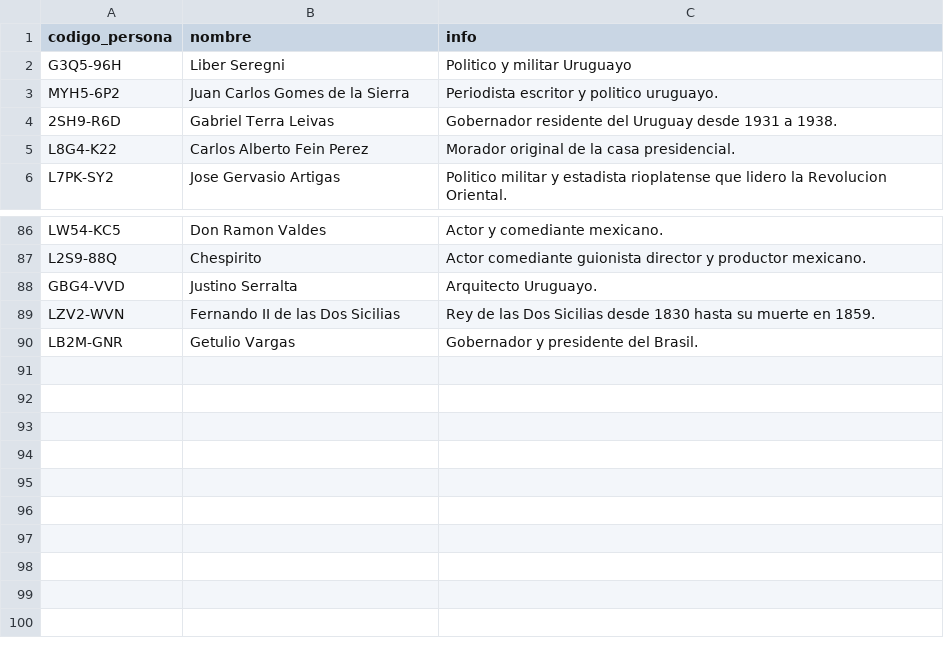
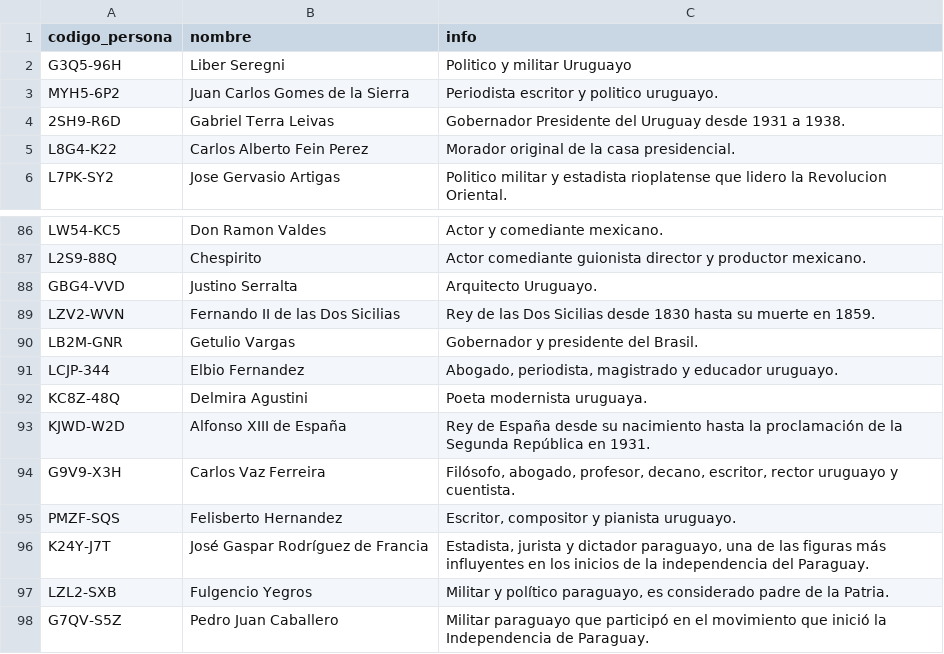
Before and after one commit to Teo1840/famousrelatives, a CSV file: famosos.csv, drawn as a sheet; only a part is shown, gaps mark what is left out.

```diff
--- a/famosos.csv
+++ b/famosos.csv
@@ -3,3 +3,3 @@ G3Q5-96H;Liber Seregni;Politico y militar Uruguayo
 MYH5-6P2;Juan Carlos Gomes de la Sierra;Periodista escritor y politico uruguayo.
-2SH9-R6D;Gabriel Terra Leivas;Gobernador residente del Uruguay desde 1931 a 1938.
+2SH9-R6D;Gabriel Terra Leivas;Gobernador Presidente del Uruguay desde 1931 a 1938.
 L8G4-K22;Carlos Alberto Fein Perez;Morador original de la casa presidencial.
@@ -90 +90,9 @@ LZV2-WVN;Fernando II de las Dos Sicilias;Rey de las Dos Sicilias desde 1830 hast
 LB2M-GNR;Getulio Vargas;Gobernador y presidente del Brasil.
+LCJP-344;Elbio Fernandez;Abogado, periodista, magistrado y educador uruguayo.
+KC8Z-48Q;Delmira Agustini;Poeta modernista uruguaya.
+KJWD-W2D;Alfonso XIII de España;Rey de España desde su nacimiento hasta la proclamación de la Segunda República en 1931.
+G9V9-X3H;Carlos Vaz Ferreira;Filósofo, abogado, profesor, decano, escritor, rector uruguayo y cuentista.
+PMZF-SQS;Felisberto Hernandez;Escritor, compositor y pianista uruguayo.
+K24Y-J7T;José Gaspar Rodríguez de Francia;Estadista, jurista y dictador paraguayo, una de las figuras más influyentes en los inicios de la independencia del Paraguay.
+LZL2-SXB;Fulgencio Yegros;Militar y político paraguayo, es considerado padre de la Patria.
+G7QV-S5Z;Pedro Juan Caballero;Militar paraguayo que participó en el movimiento que inició la Independencia de Paraguay.
```
Also changed, not shown: 17 other files.
